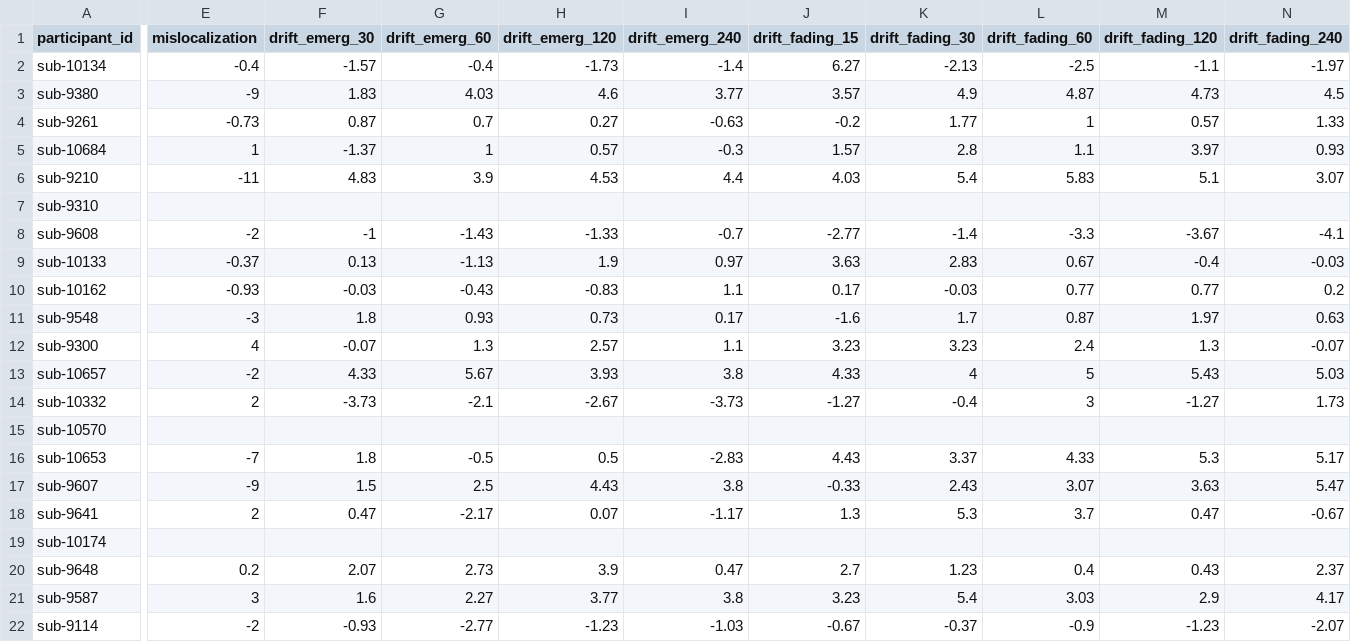
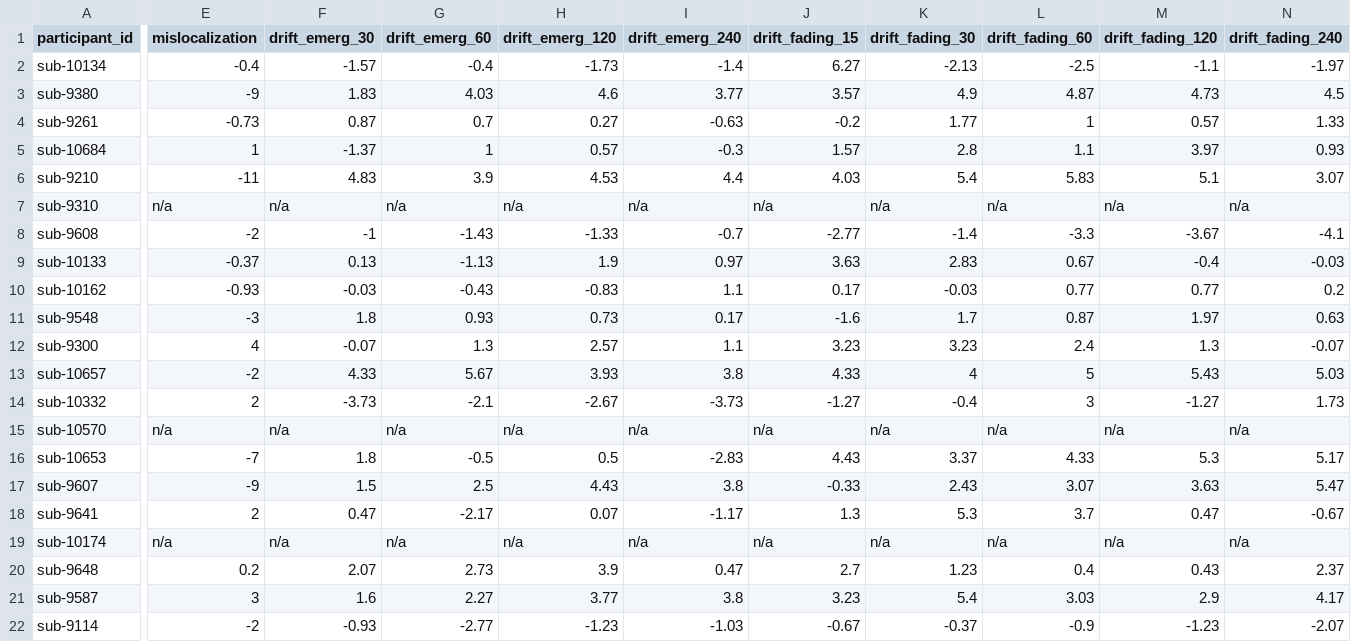
Before and after one commit to OpenNeuroDatasets/ds003763, a TSV file: participants.tsv, drawn as a sheet; only a part is shown, gaps mark what is left out; the diff covers the shown part only; the diff names each change by its address in the sheet, - before the commit and + after, or states it on an @@ line.

Commit message:
[DATALAD] Recorded changes

```diff
--- a/participants.tsv
+++ b/participants.tsv
-E7 (mislocalization): (empty)
+E7 (mislocalization): n/a
-F7 (drift_emerg_30): (empty)
+F7 (drift_emerg_30): n/a
-G7 (drift_emerg_60): (empty)
+G7 (drift_emerg_60): n/a
-H7 (drift_emerg_120): (empty)
+H7 (drift_emerg_120): n/a
-I7 (drift_emerg_240): (empty)
+I7 (drift_emerg_240): n/a
-J7 (drift_fading_15): (empty)
+J7 (drift_fading_15): n/a
-K7 (drift_fading_30): (empty)
+K7 (drift_fading_30): n/a
-L7 (drift_fading_60): (empty)
+L7 (drift_fading_60): n/a
-M7 (drift_fading_120): (empty)
+M7 (drift_fading_120): n/a
-N7 (drift_fading_240): (empty)
+N7 (drift_fading_240): n/a
-E15 (mislocalization): (empty)
+E15 (mislocalization): n/a
-F15 (drift_emerg_30): (empty)
+F15 (drift_emerg_30): n/a
-G15 (drift_emerg_60): (empty)
+G15 (drift_emerg_60): n/a
-H15 (drift_emerg_120): (empty)
+H15 (drift_emerg_120): n/a
-I15 (drift_emerg_240): (empty)
+I15 (drift_emerg_240): n/a
-J15 (drift_fading_15): (empty)
+J15 (drift_fading_15): n/a
-K15 (drift_fading_30): (empty)
+K15 (drift_fading_30): n/a
-L15 (drift_fading_60): (empty)
+L15 (drift_fading_60): n/a
-M15 (drift_fading_120): (empty)
+M15 (drift_fading_120): n/a
-N15 (drift_fading_240): (empty)
+N15 (drift_fading_240): n/a
-E19 (mislocalization): (empty)
+E19 (mislocalization): n/a
-F19 (drift_emerg_30): (empty)
+F19 (drift_emerg_30): n/a
-G19 (drift_emerg_60): (empty)
+G19 (drift_emerg_60): n/a
-H19 (drift_emerg_120): (empty)
+H19 (drift_emerg_120): n/a
-I19 (drift_emerg_240): (empty)
+I19 (drift_emerg_240): n/a
-J19 (drift_fading_15): (empty)
+J19 (drift_fading_15): n/a
-K19 (drift_fading_30): (empty)
+K19 (drift_fading_30): n/a
-L19 (drift_fading_60): (empty)
+L19 (drift_fading_60): n/a
-M19 (drift_fading_120): (empty)
+M19 (drift_fading_120): n/a
-N19 (drift_fading_240): (empty)
+N19 (drift_fading_240): n/a
```
Also changed, not shown: 30 edited cells elsewhere in this file.
